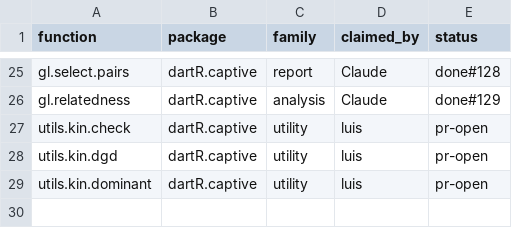
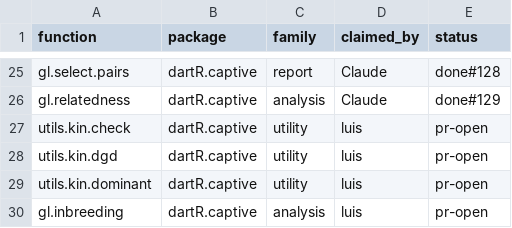
Before and after one commit to green-striped-gecko/dartR.captive, a CSV file: function-review/manifest.csv, drawn as a sheet; only a part is shown, gaps mark what is left out; the diff names each change by its address in the sheet, - before the commit and + after, or states it on an @@ line.

Commit message:
add gl.inbreeding: individual inbreeding with PLINK and GCTA
New exported function converted from the inbreeding block of
jeremy_V2.R. It runs PLINK 1.9 --het and GCTA --ibc on a genlight and
returns F, Fhat1, Fhat2, Fhat3 and locus counts per individual, with a
per-population plot of F and Fhat3.

Changes from the script, approved in review:
- Both programs read the same polymorphic loci. gl2plink coded
  position-0 loci as chromosome 0, which GCTA --autosome dropped (478
  woylie loci), and GCTA counted 218 monomorphic loci in its
  denominator. Woylie data: N.NM == NOMISS (10,444) for every
  individual; PLINK F identical to the script (max |diff| 0); GCTA
  Fhat3 differs by up to 0.052.
- by.pop = TRUE takes allele frequencies within each population
  (default FALSE, as in the script, with a warning when pooling).
  Woylie mean F in populations of >= 10: 0.220 pooled, 0.138 by pop.
- All GCTA estimators and locus counts returned; method = "plink"
  runs without GCTA.
- House structure; no plinkQC; program failures stop with their log;
  files go to a fresh tempdir() folder; plot saved only via plot.file.

Evidence: tests/testthat/test-gl.inbreeding.R, 30 expectations pass
against an independent R computation of the PLINK and GCTA formulas
(PLINK v1.90b6.10, GCTA 1.93.2); skipped without the programs.
devtools::check(): 0 errors; the 1 warning and 1 note come from the
local environment, not the new file.
Review: function-review/reports/dartR.captive/gl.inbreeding.md

```diff
--- a/function-review/manifest.csv
+++ b/function-review/manifest.csv
+row 30: gl.inbreeding | dartR.captive | analysis | luis | pr-open
```
Also changed, not shown: 8 other files.
